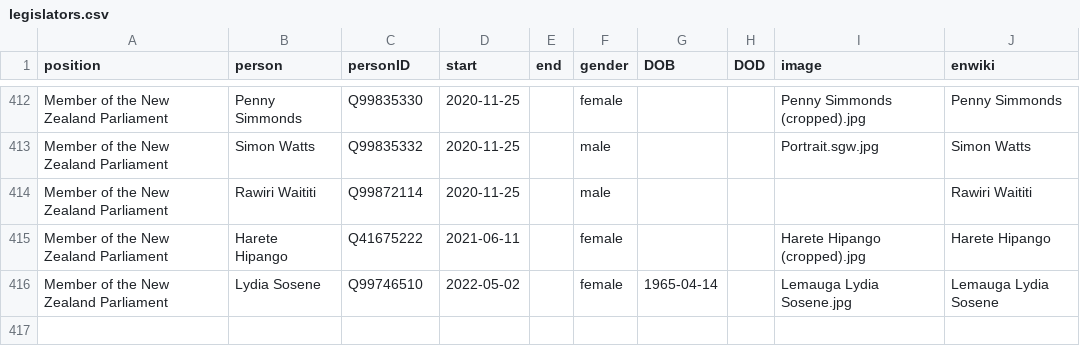
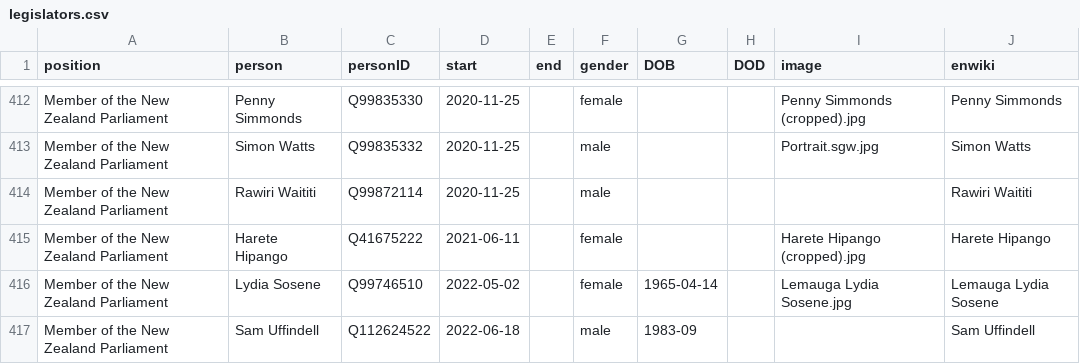
Before and after one commit to every-politician-scrapers/new-zealand-cabinet, a CSV file: html/legislators.csv, drawn as a sheet; only a part is shown, gaps mark what is left out; the diff names each change by its address in the sheet, - before the commit and + after, or states it on an @@ line.

Commit message:
PCB update

```diff
--- a/html/legislators.csv
+++ b/html/legislators.csv
+row 417: Member of the New Zealand Parliament | Sam Uffindell | Q112624522 | 2022-06-18 |  | male | 1983-09 |  |  | Sam Uffindell
```
